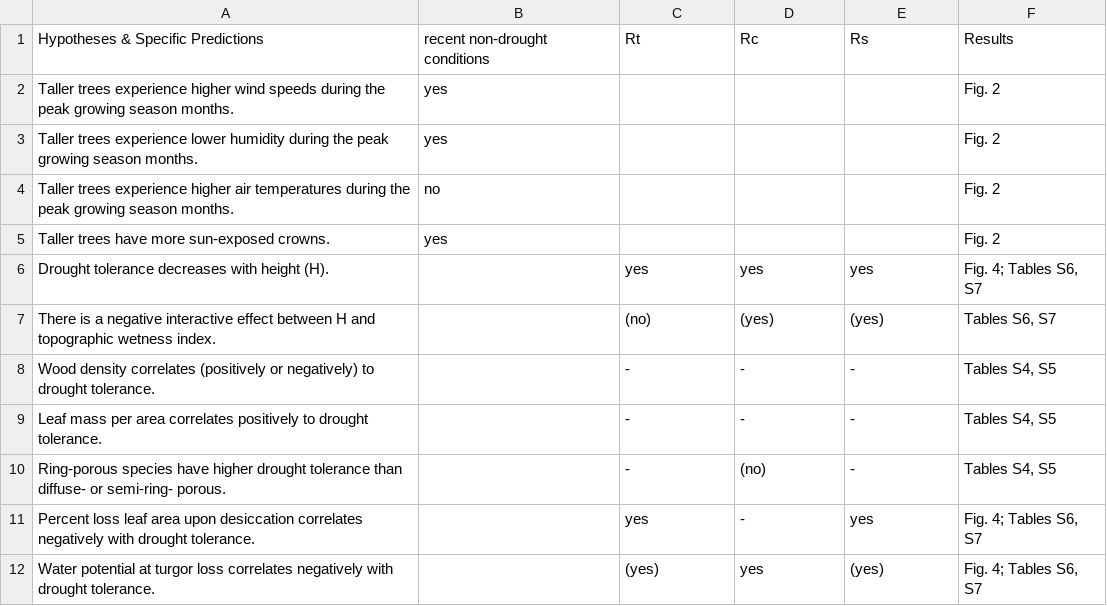
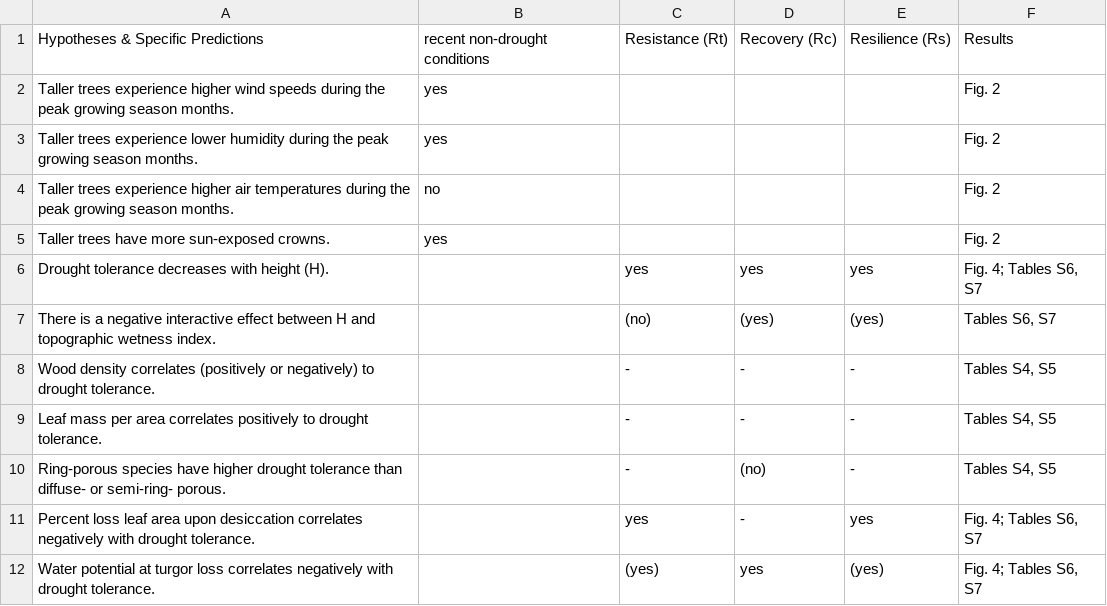
Before and after one commit to SCBI-ForestGEO/McGregor_climate-sensitivity-variation, a CSV file: manuscript/tables_figures/publication/table1_hypothesis_table3.csv, drawn as a sheet.

Commit message:
fix up Table1
#131

```diff
--- a/manuscript/tables_figures/publication/table1_hypothesis_table3.csv
+++ b/manuscript/tables_figures/publication/table1_hypothesis_table3.csv
@@ -1,2 +1,2 @@
-Hypotheses & Specific Predictions,recent non-drought conditions,Rt,Rc,Rs,Results
+Hypotheses & Specific Predictions,recent non-drought conditions,Resistance (Rt),Recovery (Rc),Resilience (Rs),Results
 Taller trees experience higher wind speeds during the peak growing season months.,yes,,,,Fig. 2
```
Also changed, not shown: 3 other files.
